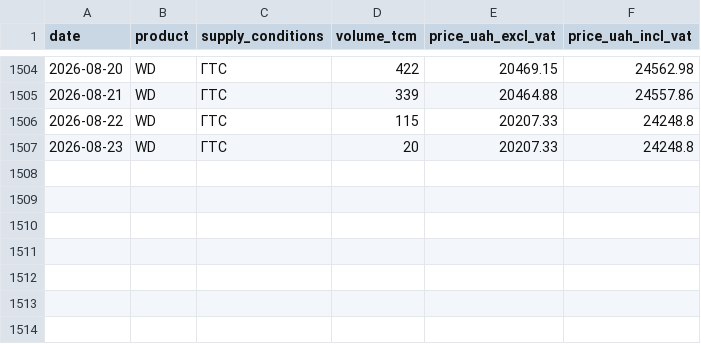
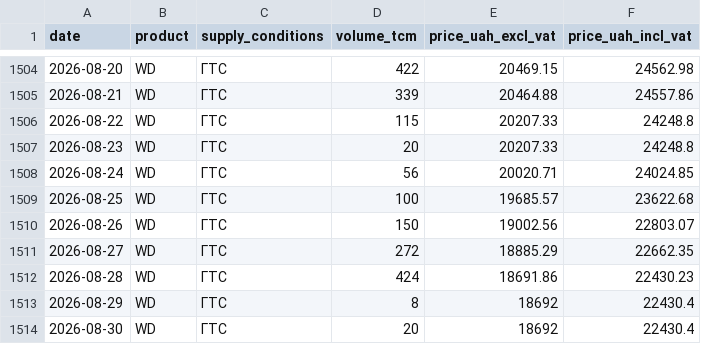
Before and after one commit to atsokol/energy-data-ua-eu, a CSV file: data/data_raw/ueex_gas_UA.csv, drawn as a sheet; only a part is shown, gaps mark what is left out.

```diff
--- a/data/data_raw/ueex_gas_UA.csv
+++ b/data/data_raw/ueex_gas_UA.csv
@@ -1507 +1507,8 @@ date,product,supply_conditions,volume_tcm,price_uah_excl_vat,price_uah_incl_vat
 2026-08-23,WD,ГТС,20,20207.33,24248.8
+2026-08-24,WD,ГТС,56,20020.71,24024.85
+2026-08-25,WD,ГТС,100,19685.57,23622.68
+2026-08-26,WD,ГТС,150,19002.56,22803.07
+2026-08-27,WD,ГТС,272,18885.29,22662.35
+2026-08-28,WD,ГТС,424,18691.86,22430.23
+2026-08-29,WD,ГТС,8,18692,22430.4
+2026-08-30,WD,ГТС,20,18692,22430.4
```
Also changed, not shown: data/data_raw/eua_daily_yahoo.csv, data/data_raw/ttf_daily_yahoo.csv, 2 other files.
